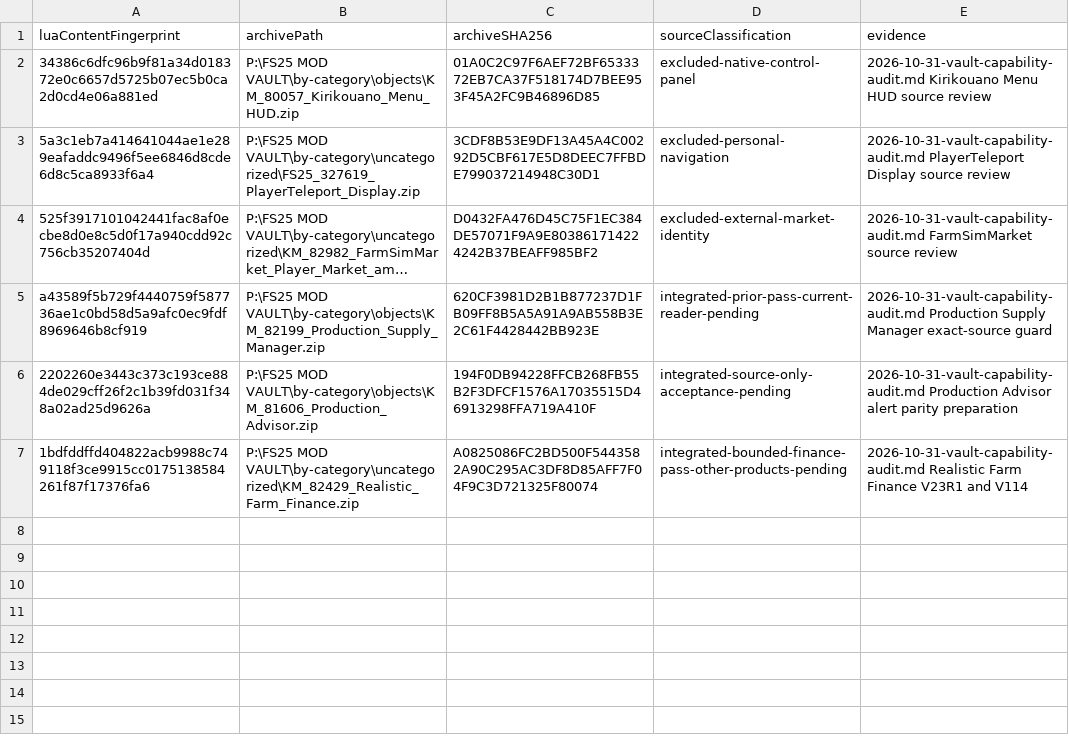
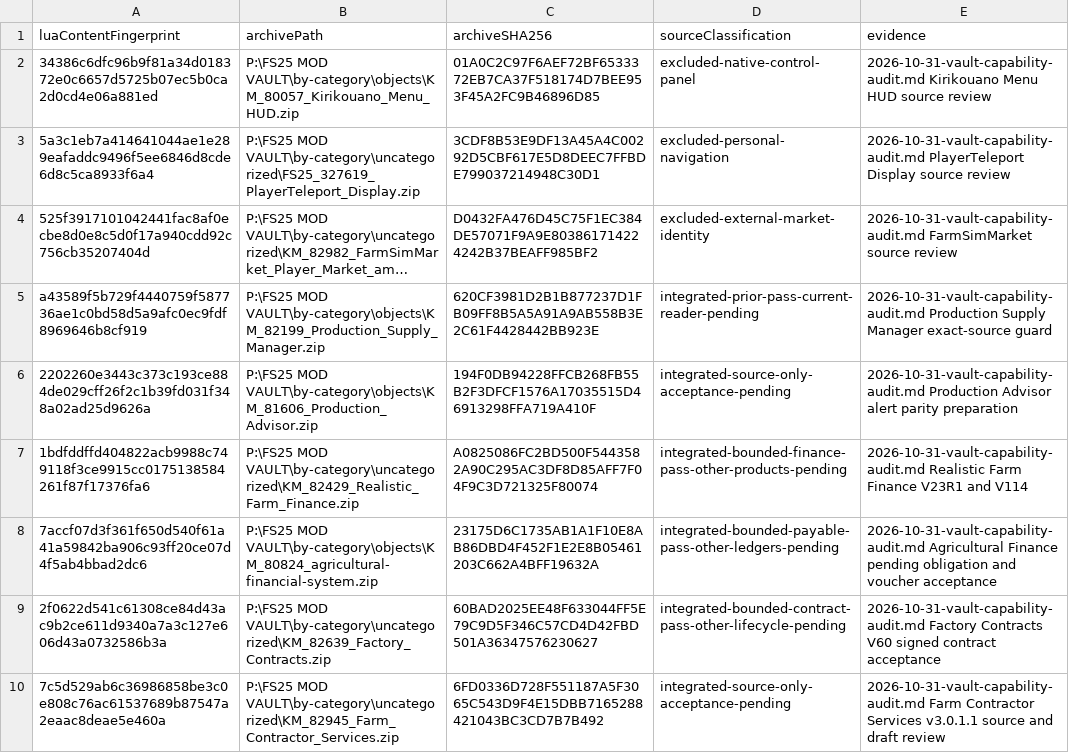
Before and after one commit to WizardlyPayload/FarmHub, a CSV file: docs/_internal/audits/2026-11-22-vault-farm-writer-decisions.csv, drawn as a sheet; long unchanged cells end in …; the diff names each change by its address in the sheet, - before the commit and + after, or states it on an @@ line.

Commit message:
Reconcile three more source-reviewed vault writers

```diff
--- a/docs/_internal/audits/2026-11-22-vault-farm-writer-decisions.csv
+++ b/docs/_internal/audits/2026-11-22-vault-farm-writer-decisions.csv
+row 8: 7accf07d3f361f650d540f61a41a59842ba906c93ff20ce07d4f5ab4bbad2dc6 | P:\FS25 MOD VAULT\by-category\objects\KM_80824_agricultural-financial-system.zip | 23175D6C1735AB1A1F10E8AB86DBD4F452F1E2E8B05461203C662A4BFF19632A | integrated-bounded-payable-pass-other-ledgers-pending | 2026-10-31-vault-capability-audit.md Agricultural Finance pending obligation and voucher acceptance
+row 9: 2f0622d541c61308ce84d43ac9b2ce611d9340a7a3c127e606d43a0732586b3a | P:\FS25 MOD VAULT\by-category\uncategorized\KM_82639_Factory_Contracts.zip | 60BAD2025EE48F633044FF5E79C9D5F346C57CD4D42FBD501A36347576230627 | integrated-bounded-contract-pass-other-lifecycle-pending | 2026-10-31-vault-capability-audit.md Factory Contracts V60 signed contract acceptance
+row 10: 7c5d529ab6c36986858be3c0e808c76ac61537689b87547a2eaac8deae5e460a | P:\FS25 MOD VAULT\by-category\uncategorized\KM_82945_Farm_Contractor_Services.zip | 6FD0336D728F551187A5F3065C543D9F4E15DBB7165288421043BC3CD7B7B492 | integrated-source-only-acceptance-pending | 2026-10-31-vault-capability-audit.md Farm Contractor Services v3.0.1.1 source and draft review
```
Also changed, not shown: 1 other file.
